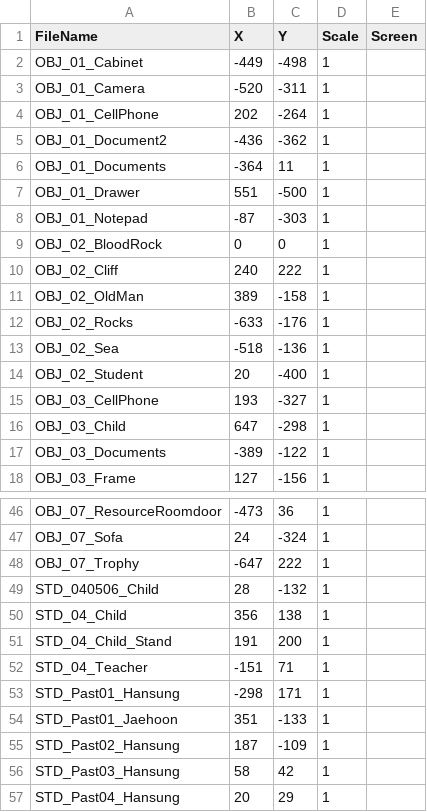
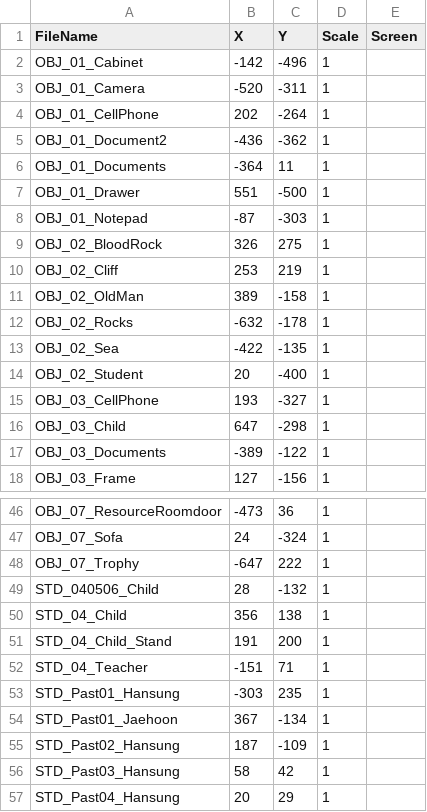
Before and after one commit to mikeolw/2KH1-2KH1project, a CSV file: Assets/StreamingAssets/Stage/IllustLayout.csv, drawn as a sheet; only a part is shown, gaps mark what is left out.

```diff
--- a/Assets/StreamingAssets/Stage/IllustLayout.csv
+++ b/Assets/StreamingAssets/Stage/IllustLayout.csv
@@ -1,3 +1,3 @@
 FileName,X,Y,Scale,Screen
-OBJ_01_Cabinet,-449,-498,1,
+OBJ_01_Cabinet,-142,-496,1,
 OBJ_01_Camera,-520,-311,1,
@@ -8,7 +8,7 @@ OBJ_01_Drawer,551,-500,1,
 OBJ_01_Notepad,-87,-303,1,
-OBJ_02_BloodRock,0,0,1,
-OBJ_02_Cliff,240,222,1,
+OBJ_02_BloodRock,326,275,1,
+OBJ_02_Cliff,253,219,1,
 OBJ_02_OldMan,389,-158,1,
-OBJ_02_Rocks,-633,-176,1,
-OBJ_02_Sea,-518,-136,1,
+OBJ_02_Rocks,-632,-178,1,
+OBJ_02_Sea,-422,-135,1,
 OBJ_02_Student,20,-400,1,
@@ -52,4 +52,4 @@ STD_04_Child_Stand,191,200,1,
 STD_04_Teacher,-151,71,1,
-STD_Past01_Hansung,-298,171,1,
-STD_Past01_Jaehoon,351,-133,1,
+STD_Past01_Hansung,-303,235,1,
+STD_Past01_Jaehoon,367,-134,1,
 STD_Past02_Hansung,187,-109,1,
```
Also changed, not shown: Assets/StreamingAssets/Stage/InvestigationStage.csv, 3 other files.
